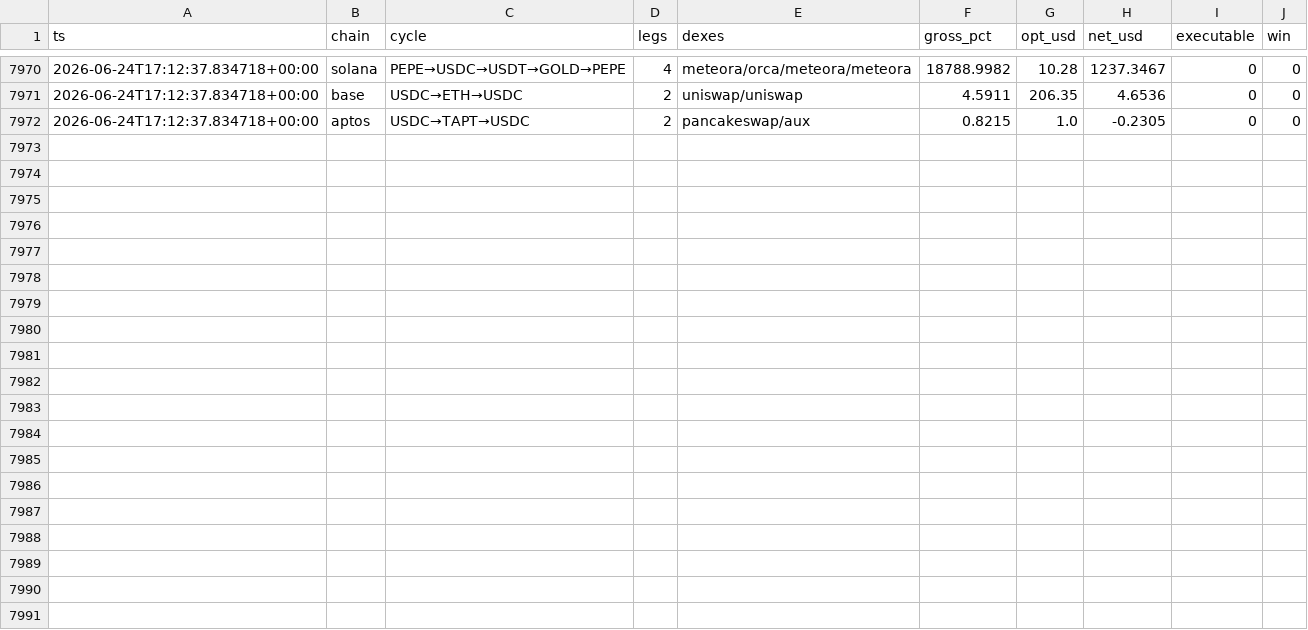
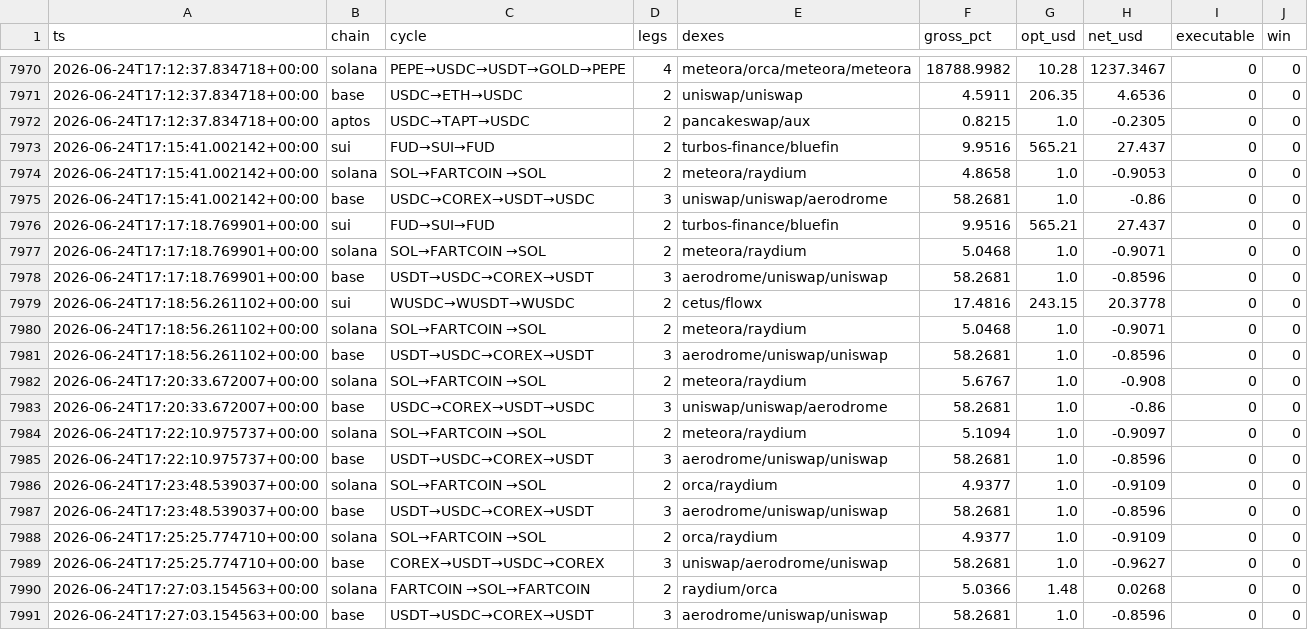
Before and after one commit to bagstreet/test, a CSV file: state/cycles_log.csv, drawn as a sheet; only a part is shown, gaps mark what is left out.

```diff
--- a/state/cycles_log.csv
+++ b/state/cycles_log.csv
@@ -7972 +7972,20 @@ ts,chain,cycle,legs,dexes,gross_pct,opt_usd,net_usd,executable,win
 2026-06-24T17:12:37.834718+00:00,aptos,USDC→TAPT→USDC,2,pancakeswap/aux,0.8215,1.0,-0.2305,0,0
+2026-06-24T17:15:41.002142+00:00,sui,FUD→SUI→FUD,2,turbos-finance/bluefin,9.9516,565.21,27.437,0,0
+2026-06-24T17:15:41.002142+00:00,solana,SOL→FARTCOIN →SOL,2,meteora/raydium,4.8658,1.0,-0.9053,0,0
+2026-06-24T17:15:41.002142+00:00,base,USDC→COREX→USDT→USDC,3,uniswap/uniswap/aerodrome,58.2681,1.0,-0.86,0,0
+2026-06-24T17:17:18.769901+00:00,sui,FUD→SUI→FUD,2,turbos-finance/bluefin,9.9516,565.21,27.437,0,0
+2026-06-24T17:17:18.769901+00:00,solana,SOL→FARTCOIN →SOL,2,meteora/raydium,5.0468,1.0,-0.9071,0,0
+2026-06-24T17:17:18.769901+00:00,base,USDT→USDC→COREX→USDT,3,aerodrome/uniswap/uniswap,58.2681,1.0,-0.8596,0,0
+2026-06-24T17:18:56.261102+00:00,sui,WUSDC→WUSDT→WUSDC,2,cetus/flowx,17.4816,243.15,20.3778,0,0
+2026-06-24T17:18:56.261102+00:00,solana,SOL→FARTCOIN →SOL,2,meteora/raydium,5.0468,1.0,-0.9071,0,0
+2026-06-24T17:18:56.261102+00:00,base,USDT→USDC→COREX→USDT,3,aerodrome/uniswap/uniswap,58.2681,1.0,-0.8596,0,0
+2026-06-24T17:20:33.672007+00:00,solana,SOL→FARTCOIN →SOL,2,meteora/raydium,5.6767,1.0,-0.908,0,0
+2026-06-24T17:20:33.672007+00:00,base,USDC→COREX→USDT→USDC,3,uniswap/uniswap/aerodrome,58.2681,1.0,-0.86,0,0
+2026-06-24T17:22:10.975737+00:00,solana,SOL→FARTCOIN →SOL,2,meteora/raydium,5.1094,1.0,-0.9097,0,0
+2026-06-24T17:22:10.975737+00:00,base,USDT→USDC→COREX→USDT,3,aerodrome/uniswap/uniswap,58.2681,1.0,-0.8596,0,0
+2026-06-24T17:23:48.539037+00:00,solana,SOL→FARTCOIN →SOL,2,orca/raydium,4.9377,1.0,-0.9109,0,0
+2026-06-24T17:23:48.539037+00:00,base,USDT→USDC→COREX→USDT,3,aerodrome/uniswap/uniswap,58.2681,1.0,-0.8596,0,0
+2026-06-24T17:25:25.774710+00:00,solana,SOL→FARTCOIN →SOL,2,orca/raydium,4.9377,1.0,-0.9109,0,0
+2026-06-24T17:25:25.774710+00:00,base,COREX→USDT→USDC→COREX,3,uniswap/aerodrome/uniswap,58.2681,1.0,-0.9627,0,0
+2026-06-24T17:27:03.154563+00:00,solana,FARTCOIN →SOL→FARTCOIN ,2,raydium/orca,5.0366,1.48,0.0268,0,0
+2026-06-24T17:27:03.154563+00:00,base,USDT→USDC→COREX→USDT,3,aerodrome/uniswap/uniswap,58.2681,1.0,-0.8596,0,0
```
Also changed, not shown: state/paper_exec_log.csv, 2 other files.
